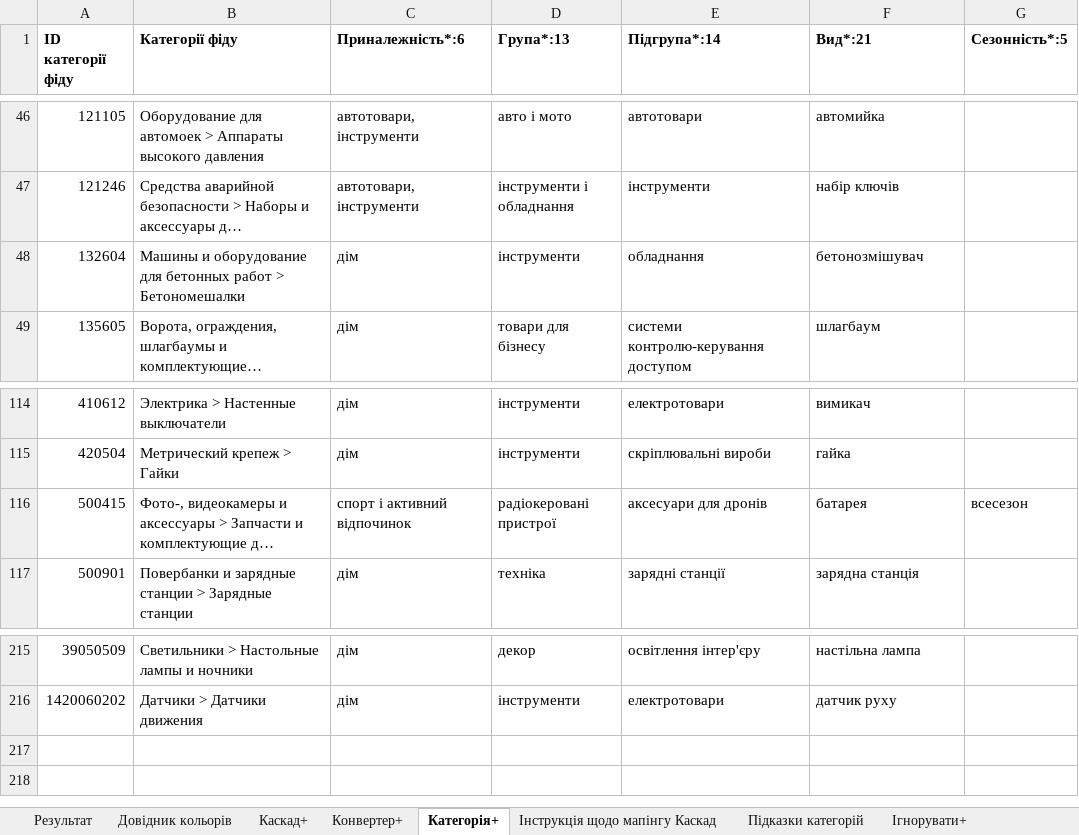
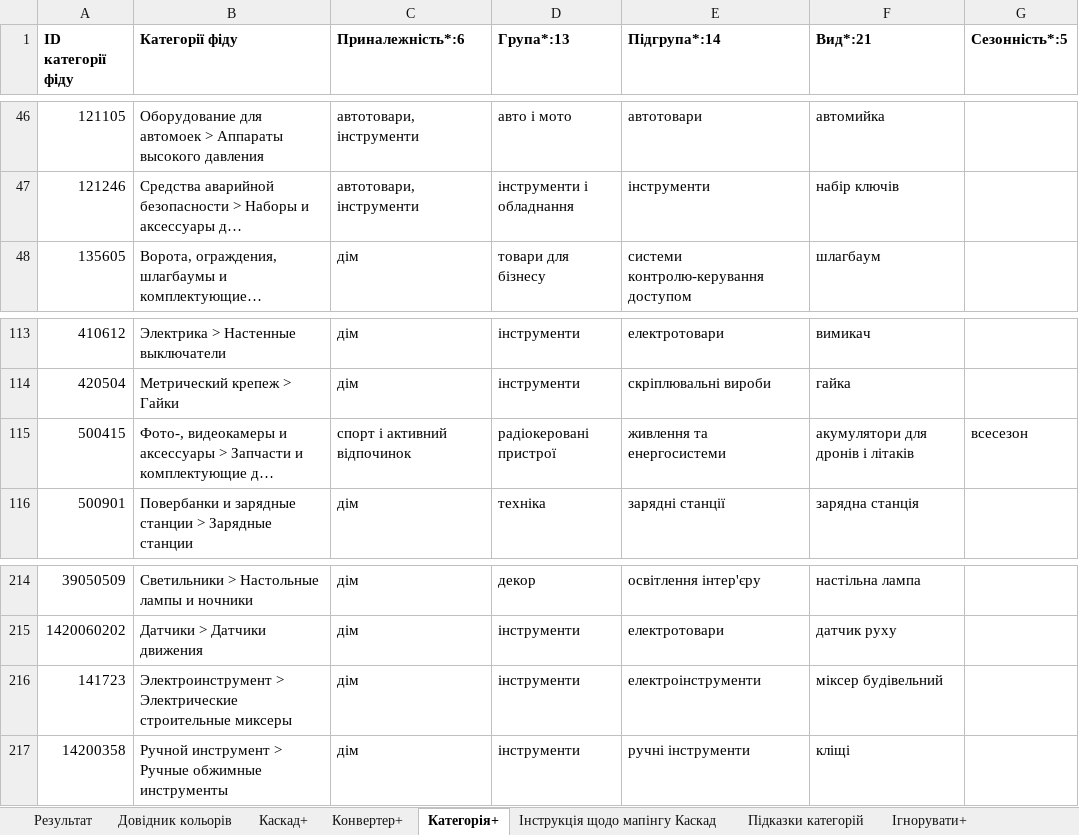
Before and after one commit to oniks98/price-feed-pipeline, an Excel workbook: data/markets/mappings.xlsx, sheet Категорія+, drawn as a sheet; only a part is shown, gaps mark what is left out; long unchanged cells end in …; values as stored, in another font and other column widths than the file's, no borders; removed rows and columns are numbered as before the commit, all else as after; the diff names each change by its address in the sheet, - before the commit and + after, or states it on an @@ line.

```diff
--- a/data/markets/mappings.xlsx (sheet Категорія+)
+++ b/data/markets/mappings.xlsx (sheet Категорія+)
-row 48: 132604 | Машины и оборудование для бетонных работ > Бетономешалки | дім | інструменти | обладнання | бетонозмішувач
-E115 (Підгрупа*:14): аксесуари для дронів
+E115 (Підгрупа*:14): живлення та енергосистеми
-F115 (Вид*:21): батарея
+F115 (Вид*:21): акумулятори для дронів і літаків
+row 216: 141723 | Электроинструмент > Электрические строительные миксеры | дім | інструменти | електроінструменти | міксер будівельний
+row 217: 14200358 | Ручной инструмент > Ручные обжимные инструменты | дім | інструменти | ручні інструменти | кліщі
```
Also changed, not shown: sheet Довідник Каста, data/markets/royalty_epicenter.xlsx, 3 other files.
